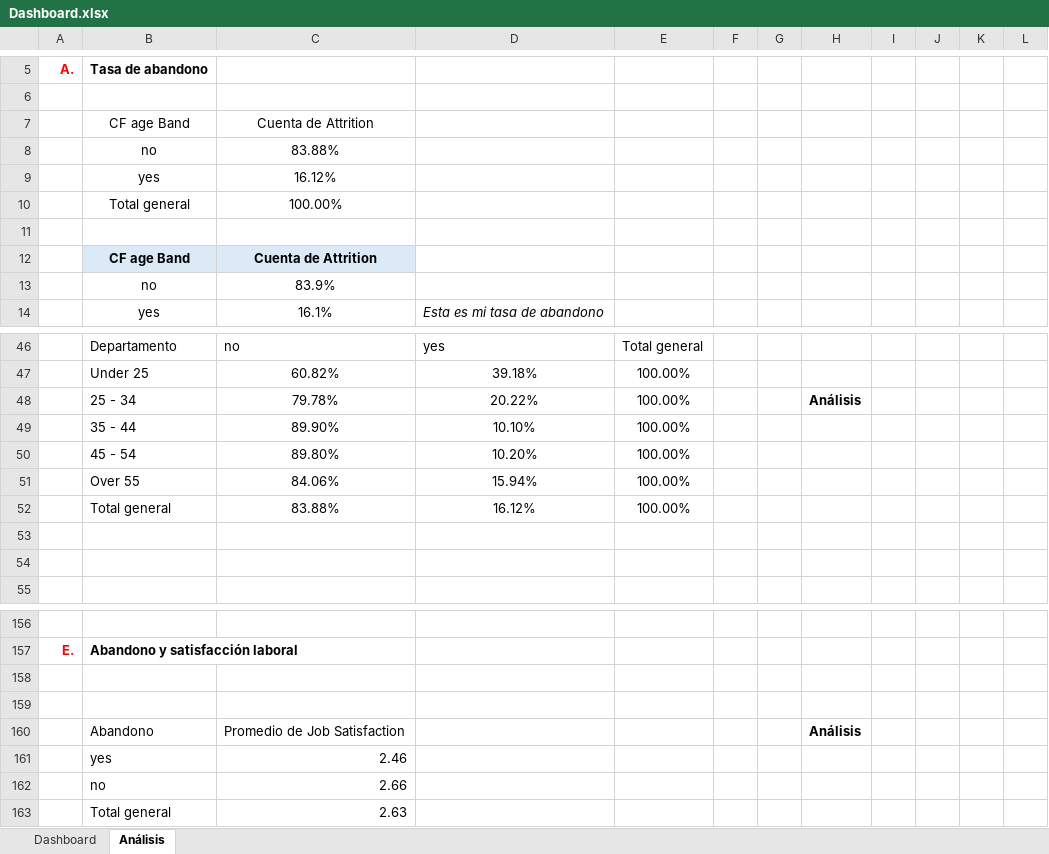
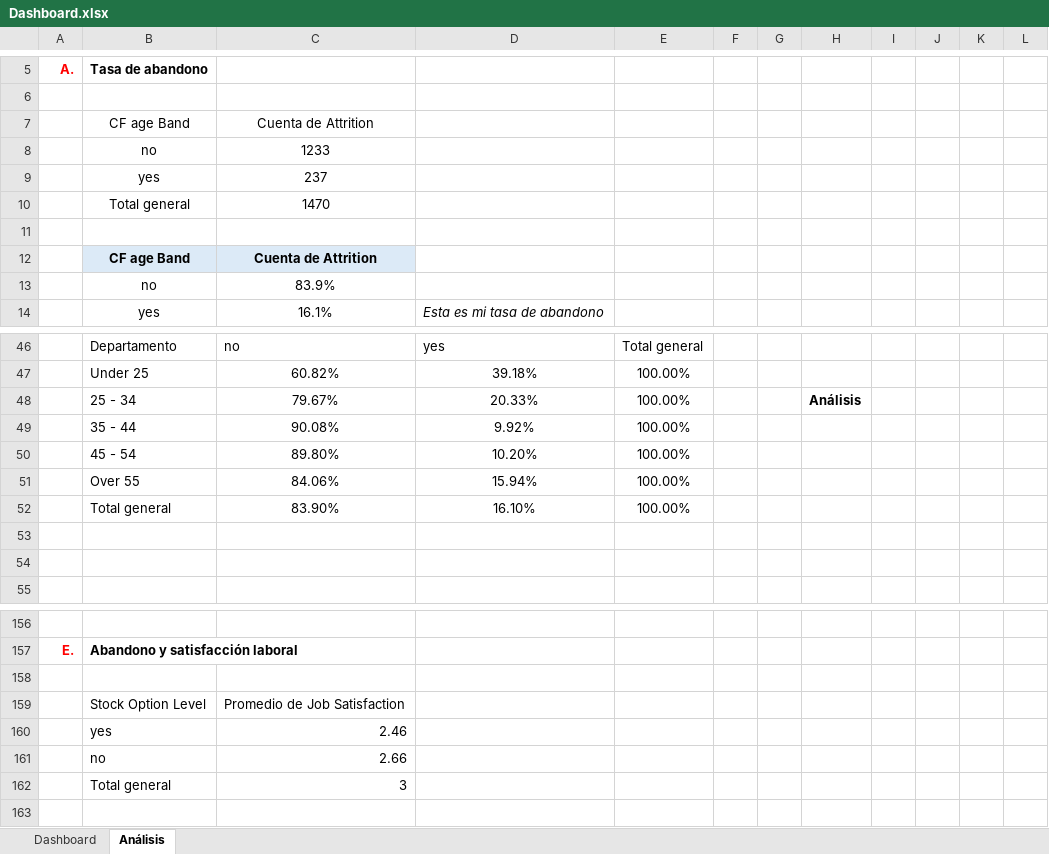
Before and after one commit to Gabijc/Laboratorio-Excel, an Excel workbook: Dashboard.xlsx, sheet Análisis, drawn as a sheet; only a part is shown, gaps mark what is left out; values as stored, in another font and other column widths than the file's, no borders; charts and pictures not drawn; removed rows and columns are numbered as before the commit, all else as after; the diff covers the shown part only; the diff names each change by its address in the sheet, - before the commit and + after, or states it on an @@ line.

```diff
--- a/Dashboard.xlsx (sheet Análisis)
+++ b/Dashboard.xlsx (sheet Análisis)
-C8: 83.88%
+C8: 1233
-C9: 16.12%
+C9: 237
-C10: 100.00%
+C10: 1470
-C48: 79.78%
+C48: 79.67%
-D48: 20.22%
+D48: 20.33%
-C49: 89.90%
+C49: 90.08%
-D49: 10.10%
+D49: 9.92%
-C52: 83.88%
+C52: 83.90%
-D52: 16.12%
+D52: 16.10%
-row 159: (empty)
+row 159:  | Stock Option Level | Promedio de Job Satisfaction
-row 160:  | Abandono | Promedio de Job Satisfaction |  |  |  |  | Análisis
-C162: 2.63
+C162: 3
```
Also changed, not shown: 8 added rows, 8 removed rows and 5 edited cells elsewhere in this sheet, sheet Dashboard, charts or pictures.
